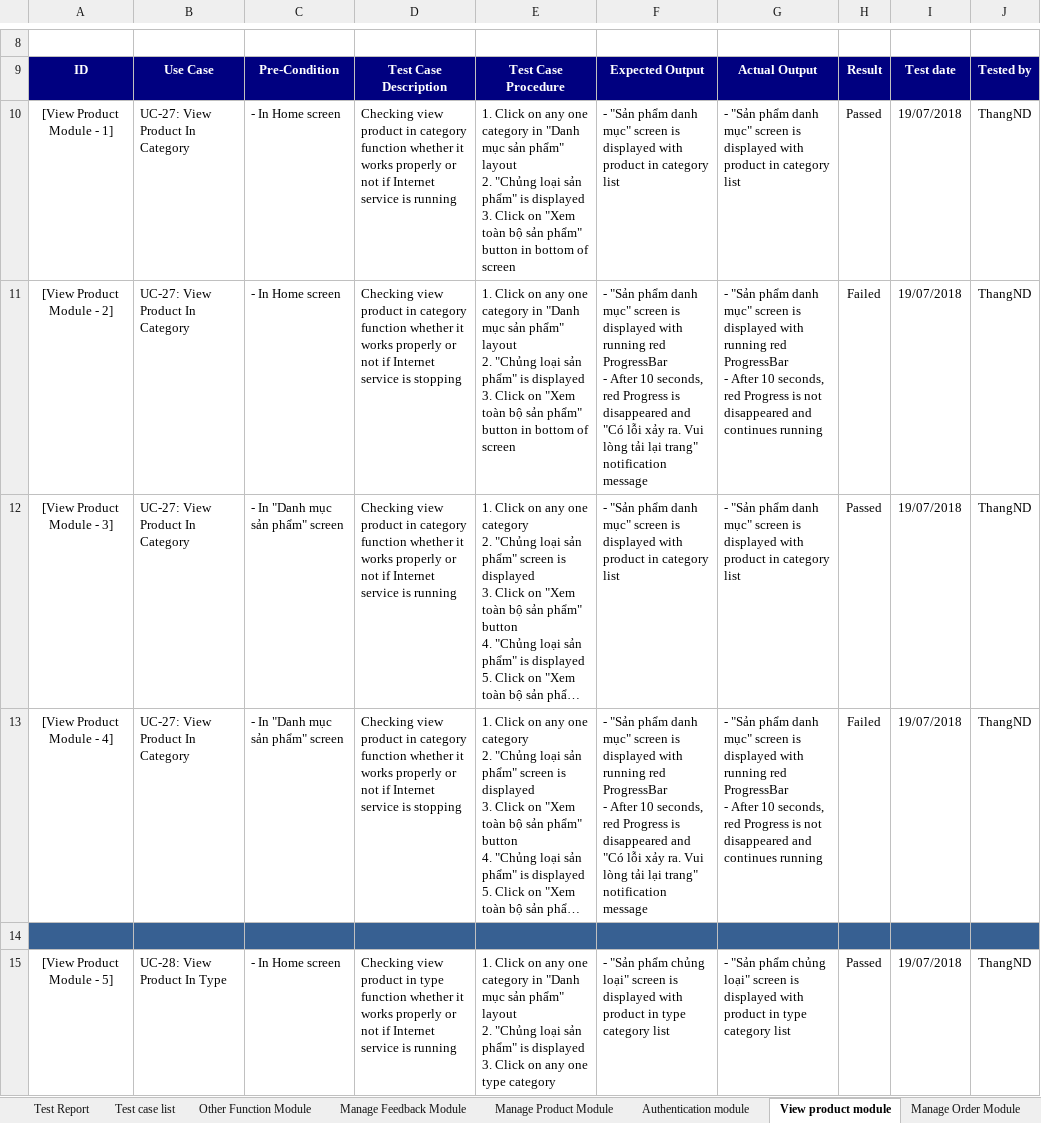
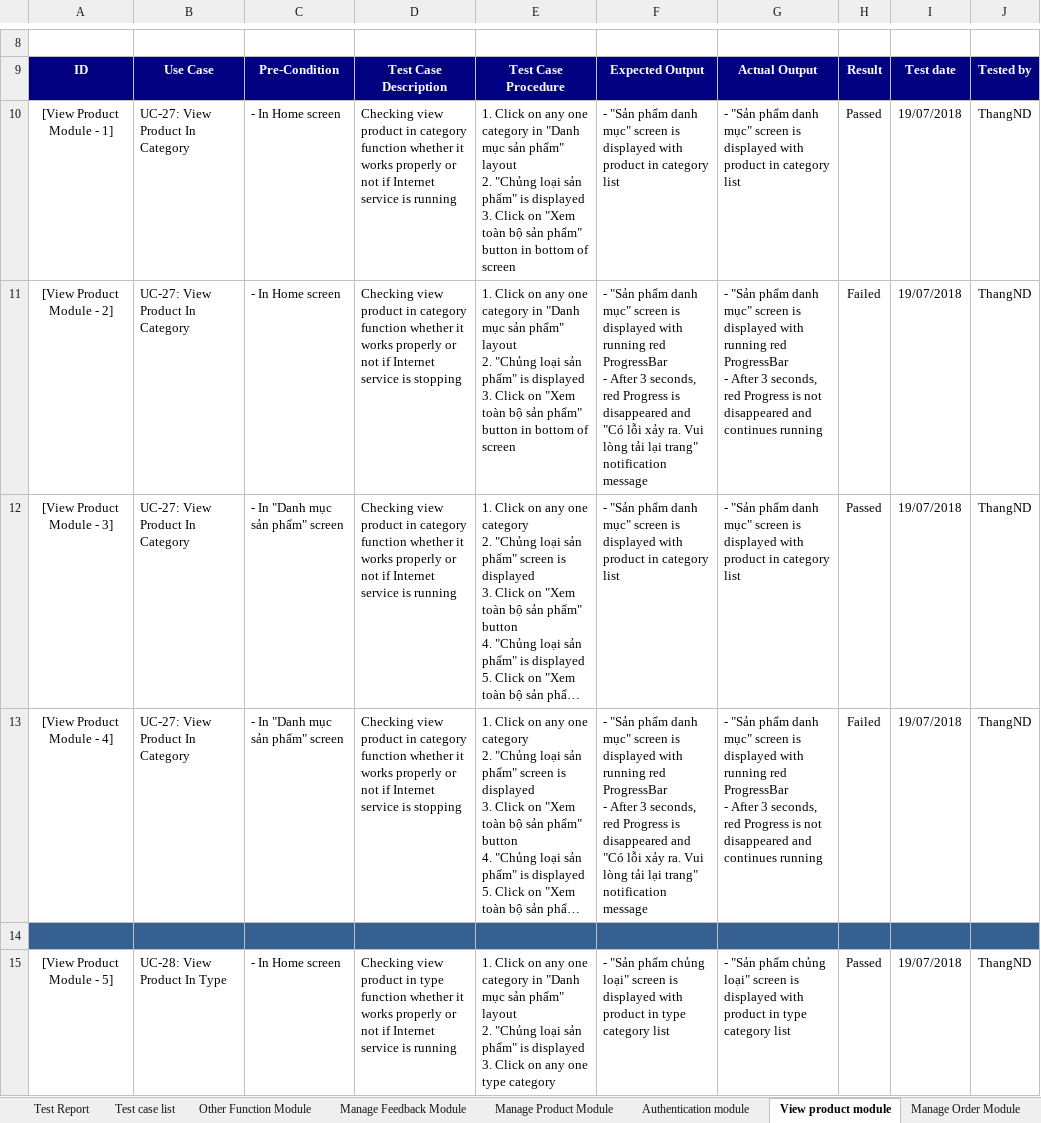
Before and after one commit to casterpin2/CapstoneProject, an Excel workbook: Capstone Project/Project Deliverables/Draft/OAL-Testcase.xlsx, sheet View product module, drawn as a sheet; only a part is shown, gaps mark what is left out; long unchanged cells end in …; values as stored, in another font and other column widths than the file's, no borders; charts and pictures and conditional formats not drawn; the diff covers the shown part only; the diff names each change by its address in the sheet, - before the commit and + after, or states it on an @@ line.

```diff
--- a/Capstone Project/Project Deliverables/Draft/OAL-Testcase.xlsx (sheet View product module)
+++ b/Capstone Project/Project Deliverables/Draft/OAL-Testcase.xlsx (sheet View product module)
-F11: …- After 10 seconds, red…
+F11: …- After 3 seconds, red…
-G11: …- After 10 seconds, red…
+G11: …- After 3 seconds, red…
-F13: …- After 10 seconds, red…
+F13: …- After 3 seconds, red…
-G13: …- After 10 seconds, red…
+G13: …- After 3 seconds, red…
```
Also changed, not shown: 36 edited cells elsewhere in this sheet, sheet Other Function Module, sheet Manage Store Module, sheet Manage Product Module, sheet Manage Account Module, sheet Manage Feedback Module, sheet Manage Order Module, 2 more sheets, formulas that keep their value, charts or pictures, 36 other files.
